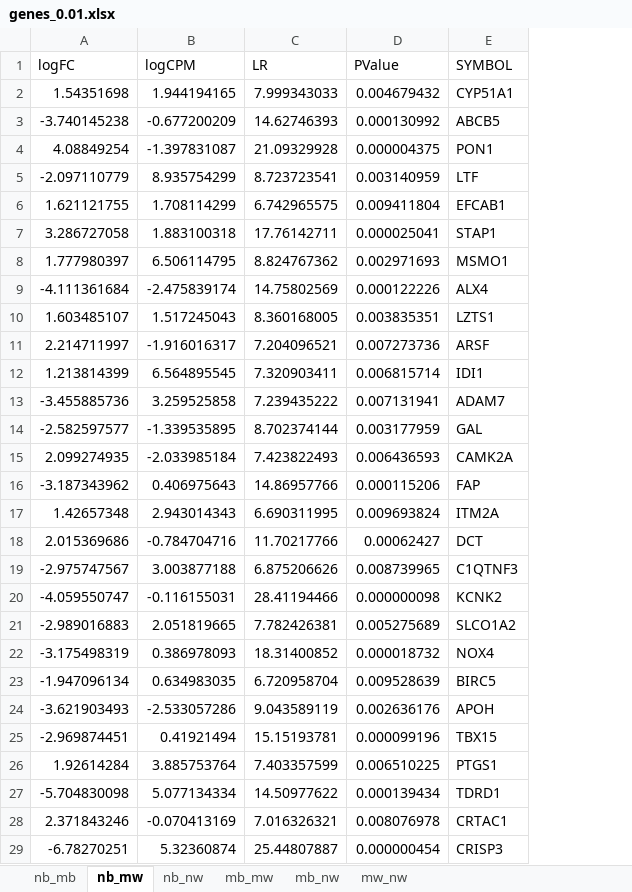
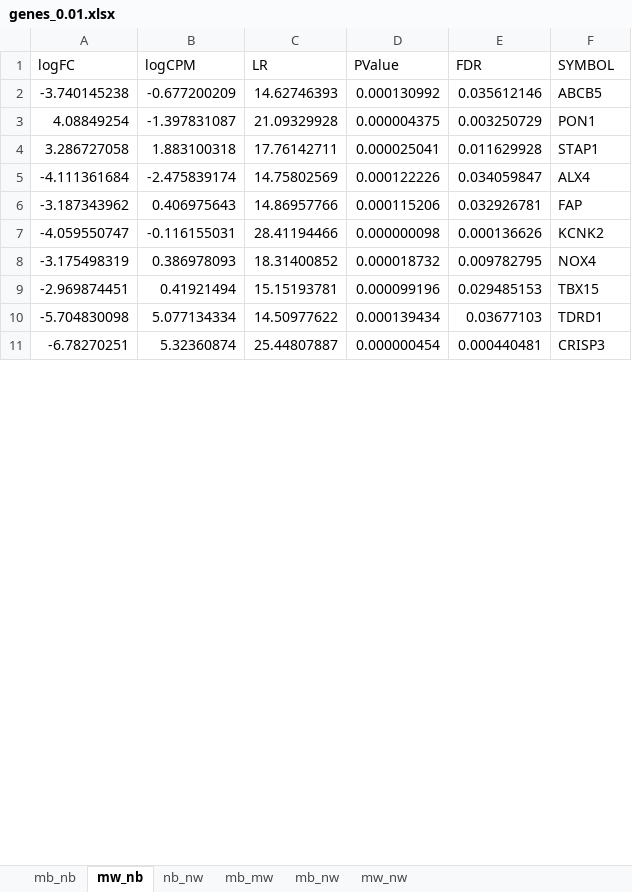
Before and after one commit to flemm0/P_Ca_Main, an Excel workbook: gene_lists/genes_0.01.xlsx, sheet mw_nb, drawn as a sheet; only a part is shown; values as stored, in another font and other column widths than the file's, no borders; removed rows and columns are numbered as before the commit, all else as after; the diff covers the shown part only; the diff names each change by its address in the sheet, - before the commit and + after, or states it on an @@ line.

```diff
--- a/gene_lists/genes_0.01.xlsx (sheet mw_nb)
+++ b/gene_lists/genes_0.01.xlsx (sheet mw_nb)
-sheet tab: nb_mb
+sheet tab: mb_nb
-sheet tab: nb_mw
+sheet tab: mw_nb
+column E (FDR), rows 2-11: 0.035612146 | 0.003250729 | 0.011629928 | 0.034059847 | 0.032926781 | 0.000136626 | 0.009782795 | 0.029485153 | 0.03677103 | 0.000440481
-row 2: 1.54351698 | 1.944194165 | 7.999343033 | 0.004679432 | CYP51A1
-row 5: -2.097110779 | 8.935754299 | 8.723723541 | 0.003140959 | LTF
-row 6: 1.621121755 | 1.708114299 | 6.742965575 | 0.009411804 | EFCAB1
-row 8: 1.777980397 | 6.506114795 | 8.824767362 | 0.002971693 | MSMO1
-row 10: 1.603485107 | 1.517245043 | 8.360168005 | 0.003835351 | LZTS1
-row 11: 2.214711997 | -1.916016317 | 7.204096521 | 0.007273736 | ARSF
-row 12: 1.213814399 | 6.564895545 | 7.320903411 | 0.006815714 | IDI1
-row 13: -3.455885736 | 3.259525858 | 7.239435222 | 0.007131941 | ADAM7
-row 14: -2.582597577 | -1.339535895 | 8.702374144 | 0.003177959 | GAL
-row 15: 2.099274935 | -2.033985184 | 7.423822493 | 0.006436593 | CAMK2A
-row 17: 1.42657348 | 2.943014343 | 6.690311995 | 0.009693824 | ITM2A
-row 18: 2.015369686 | -0.784704716 | 11.70217766 | 0.00062427 | DCT
-row 19: -2.975747567 | 3.003877188 | 6.875206626 | 0.008739965 | C1QTNF3
-row 21: -2.989016883 | 2.051819665 | 7.782426381 | 0.005275689 | SLCO1A2
-row 23: -1.947096134 | 0.634983035 | 6.720958704 | 0.009528639 | BIRC5
-row 24: -3.621903493 | -2.533057286 | 9.043589119 | 0.002636176 | APOH
-row 26: 1.92614284 | 3.885753764 | 7.403357599 | 0.006510225 | PTGS1
-row 28: 2.371843246 | -0.070413169 | 7.016326321 | 0.008076978 | CRTAC1
```
Also changed, not shown: 285 removed rows and 3 edited cells elsewhere in this sheet, sheet nb_nw, sheet mb_nw, sheet mb_mw, sheet mb_nb, sheet mw_nw, gene_lists/genes_0.001.xlsx, 5 other files.
